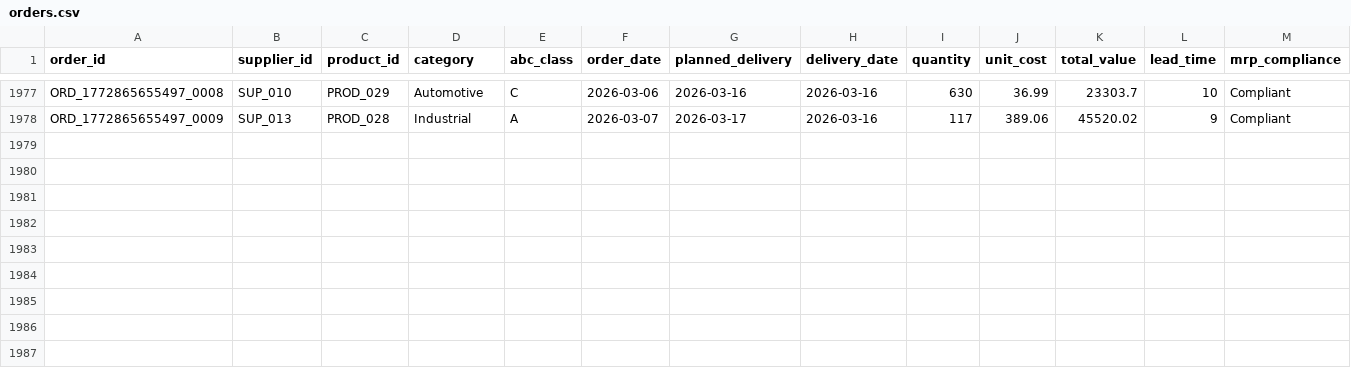
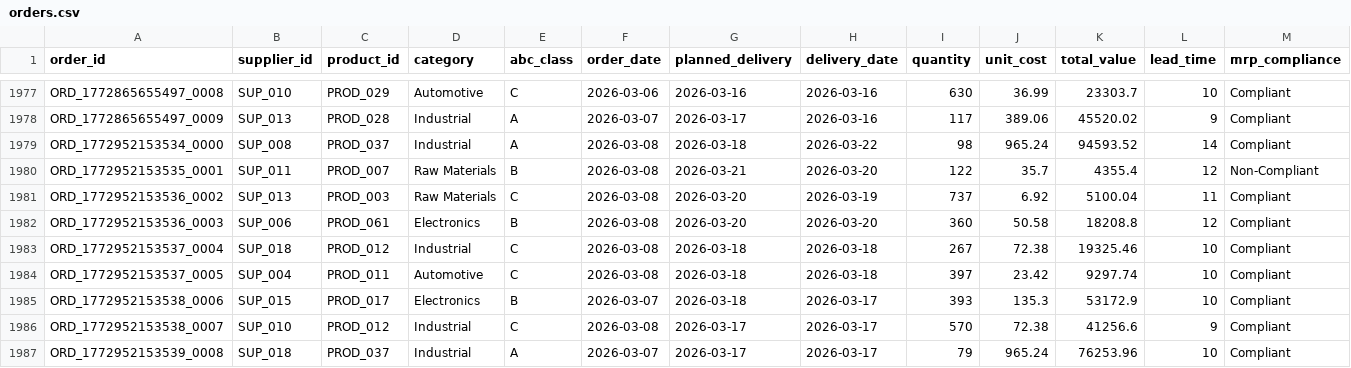
Before and after one commit to arvinddharanidharan/supply-chain-planning-dashboard, a CSV file: data/orders.csv, drawn as a sheet; only a part is shown, gaps mark what is left out; rows hold the shown columns only; the diff names each change by its address in the sheet, - before the commit and + after, or states it on an @@ line.

Commit message:
Automated ETL: Daily supply chain data update

```diff
--- a/data/orders.csv
+++ b/data/orders.csv
+row 1979: ORD_1772952153534_0000 | SUP_008 | PROD_037 | Industrial | A | 2026-03-08 | 2026-03-18 | 2026-03-22 | 98 | 965.24 | 94593.52 | 14 | Compliant
+row 1980: ORD_1772952153535_0001 | SUP_011 | PROD_007 | Raw Materials | B | 2026-03-08 | 2026-03-21 | 2026-03-20 | 122 | 35.7 | 4355.4 | 12 | Non-Compliant
+row 1981: ORD_1772952153536_0002 | SUP_013 | PROD_003 | Raw Materials | C | 2026-03-08 | 2026-03-20 | 2026-03-19 | 737 | 6.92 | 5100.04 | 11 | Compliant
+row 1982: ORD_1772952153536_0003 | SUP_006 | PROD_061 | Electronics | B | 2026-03-08 | 2026-03-20 | 2026-03-20 | 360 | 50.58 | 18208.8 | 12 | Compliant
+row 1983: ORD_1772952153537_0004 | SUP_018 | PROD_012 | Industrial | C | 2026-03-08 | 2026-03-18 | 2026-03-18 | 267 | 72.38 | 19325.46 | 10 | Compliant
+row 1984: ORD_1772952153537_0005 | SUP_004 | PROD_011 | Automotive | C | 2026-03-08 | 2026-03-18 | 2026-03-18 | 397 | 23.42 | 9297.74 | 10 | Compliant
+row 1985: ORD_1772952153538_0006 | SUP_015 | PROD_017 | Electronics | B | 2026-03-07 | 2026-03-18 | 2026-03-17 | 393 | 135.3 | 53172.9 | 10 | Compliant
+row 1986: ORD_1772952153538_0007 | SUP_010 | PROD_012 | Industrial | C | 2026-03-08 | 2026-03-17 | 2026-03-17 | 570 | 72.38 | 41256.6 | 9 | Compliant
+row 1987: ORD_1772952153539_0008 | SUP_018 | PROD_037 | Industrial | A | 2026-03-07 | 2026-03-17 | 2026-03-17 | 79 | 965.24 | 76253.96 | 10 | Compliant
```
Also changed, not shown: data/inventory.csv, data/products.csv, 3 other files.
